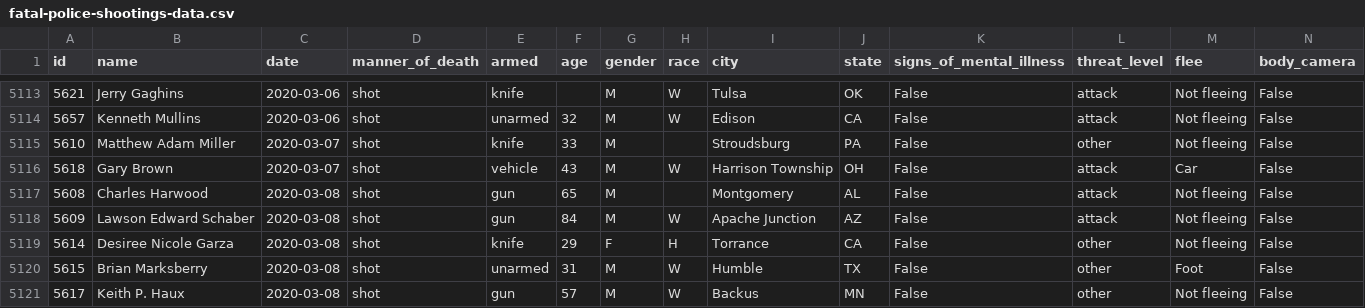
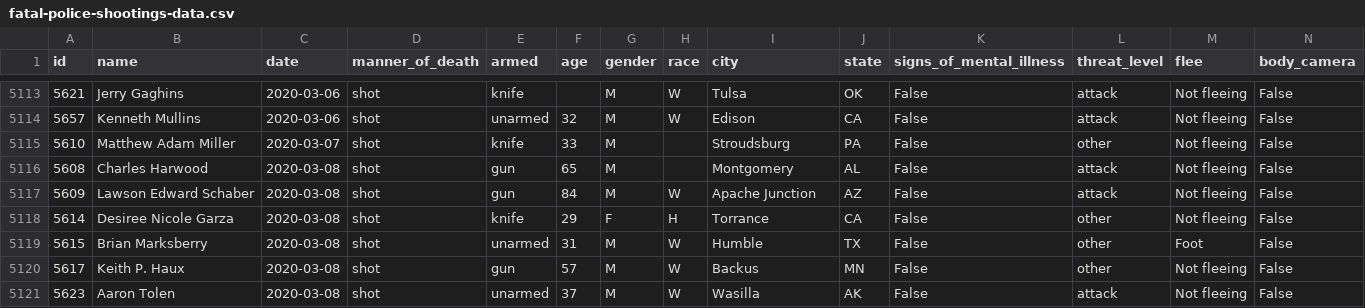
Before and after one commit to 6859-sp21/final-project-police-brutality, a CSV file: data/fatal-police-shootings-data.csv, drawn as a sheet; only a part is shown, gaps mark what is left out; the shorter side is filled out with more unchanged rows; rows hold the shown columns only; the diff names each change by its address in the sheet, - before the commit and + after, or states it on an @@ line.

```diff
--- a/data/fatal-police-shootings-data.csv
+++ b/data/fatal-police-shootings-data.csv
-row 5116: 5618 | Gary Brown | 2020-03-07 | shot | vehicle | 43 | M | W | Harrison Township | OH | False | attack | Car | False
```
